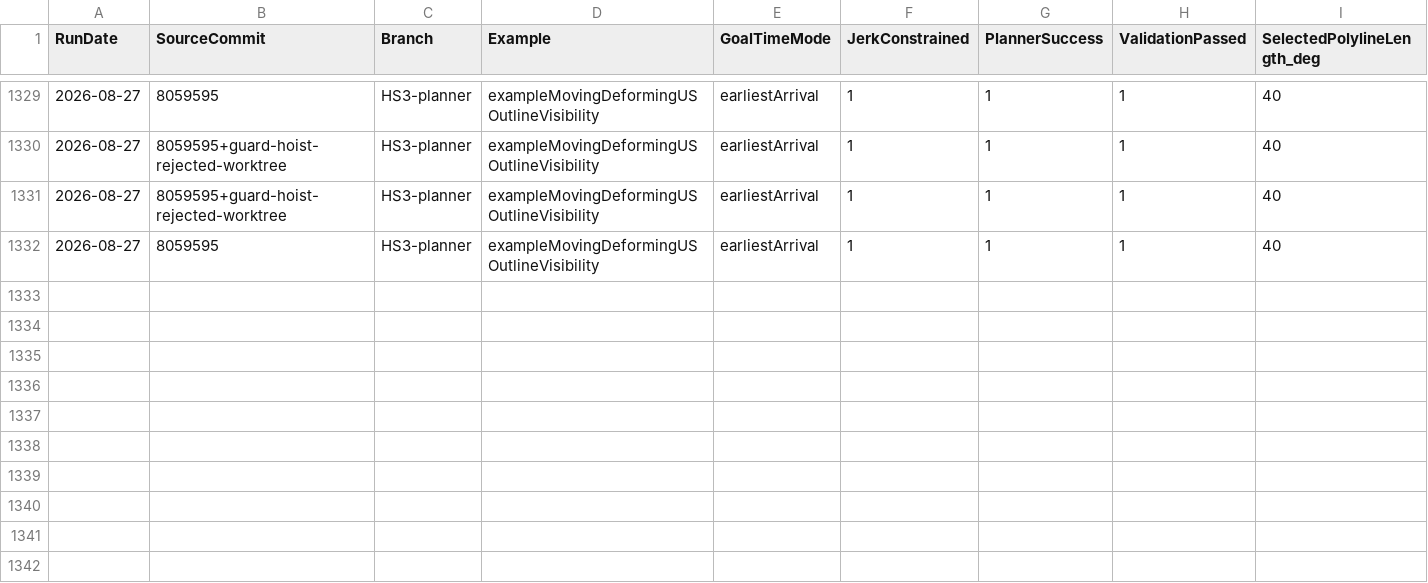
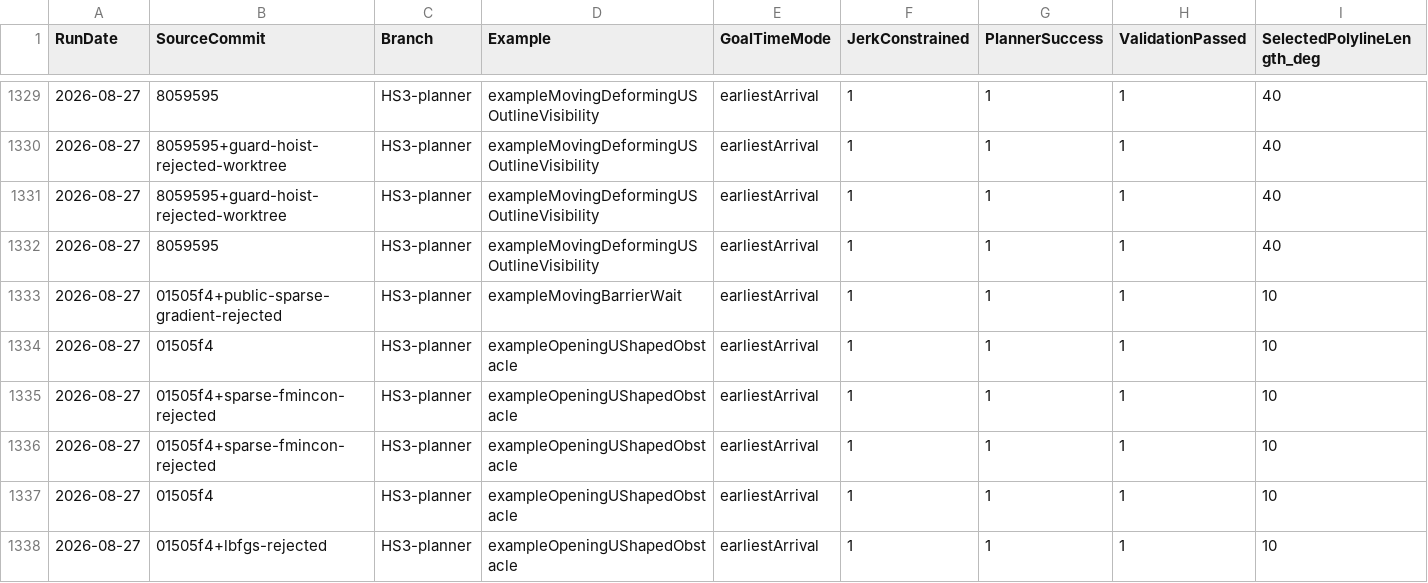
Before and after one commit to kevvtrinh/AzElObsAvoid, a CSV file: benchmark.csv, drawn as a sheet; only a part is shown, gaps mark what is left out; rows hold the shown columns only; the diff names each change by its address in the sheet, - before the commit and + after, or states it on an @@ line.

```diff
--- a/benchmark.csv
+++ b/benchmark.csv
+row 1333: 2026-08-27 | 01505f4+public-sparse-gradient-rejected | HS3-planner | exampleMovingBarrierWait | earliestArrival | 1 | 1 | 1 | 10
+row 1334: 2026-08-27 | 01505f4 | HS3-planner | exampleOpeningUShapedObstacle | earliestArrival | 1 | 1 | 1 | 10
+row 1335: 2026-08-27 | 01505f4+sparse-fmincon-rejected | HS3-planner | exampleOpeningUShapedObstacle | earliestArrival | 1 | 1 | 1 | 10
+row 1336: 2026-08-27 | 01505f4+sparse-fmincon-rejected | HS3-planner | exampleOpeningUShapedObstacle | earliestArrival | 1 | 1 | 1 | 10
+row 1337: 2026-08-27 | 01505f4 | HS3-planner | exampleOpeningUShapedObstacle | earliestArrival | 1 | 1 | 1 | 10
+row 1338: 2026-08-27 | 01505f4+lbfgs-rejected | HS3-planner | exampleOpeningUShapedObstacle | earliestArrival | 1 | 1 | 1 | 10
```
Also changed, not shown: 3 other files.
